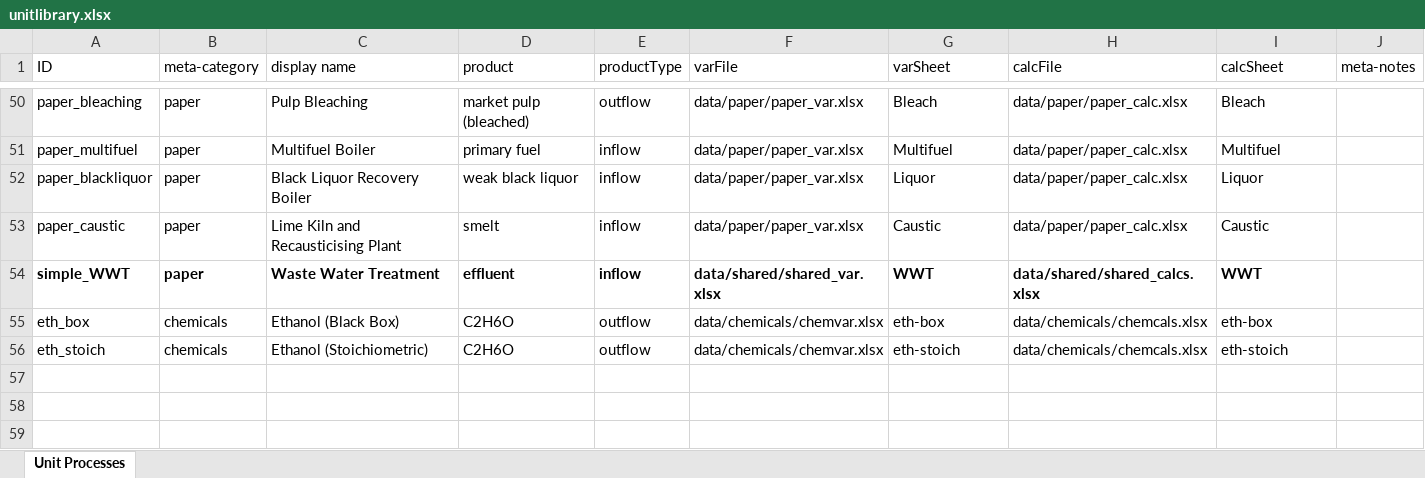
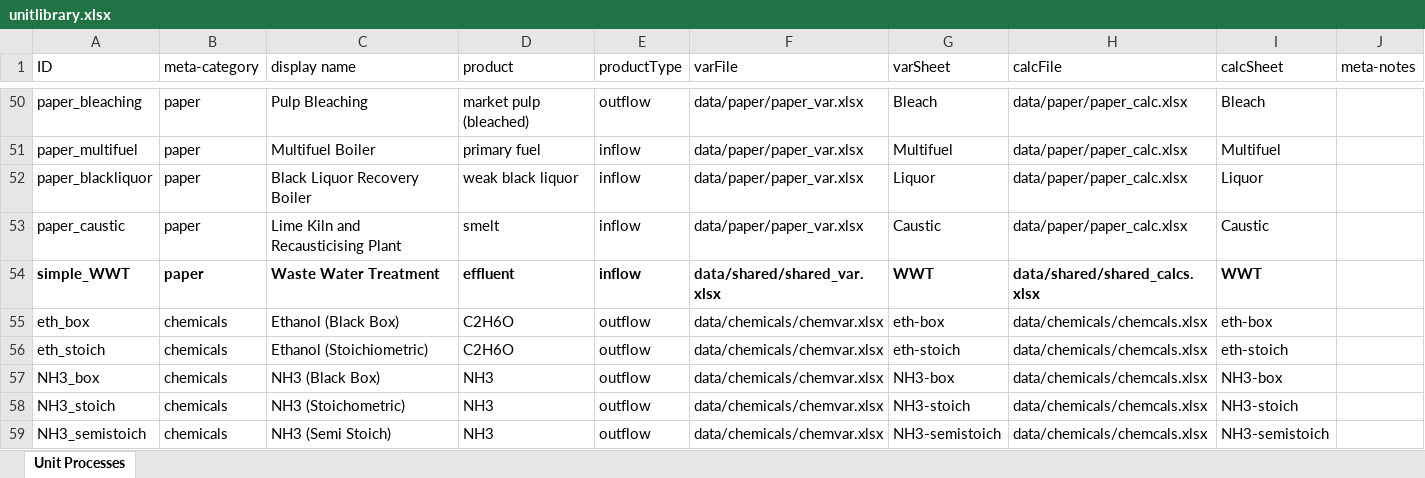
Before and after one commit to concoctions/BlackBlox, an Excel workbook: data/unitlibrary.xlsx, sheet Unit Processes, drawn as a sheet; only a part is shown, gaps mark what is left out; values as stored, in another font and other column widths than the file's, no borders; the diff names each change by its address in the sheet, - before the commit and + after, or states it on an @@ line.

```diff
--- a/data/unitlibrary.xlsx (sheet Unit Processes)
+++ b/data/unitlibrary.xlsx (sheet Unit Processes)
+row 57: NH3_box | chemicals | NH3 (Black Box) | NH3 | outflow | data/chemicals/chemvar.xlsx | NH3-box | data/chemicals/chemcals.xlsx | NH3-box
+row 58: NH3_stoich | chemicals | NH3 (Stoichometric) | NH3 | outflow | data/chemicals/chemvar.xlsx | NH3-stoich | data/chemicals/chemcals.xlsx | NH3-stoich
+row 59: NH3_semistoich | chemicals | NH3 (Semi Stoich) | NH3 | outflow | data/chemicals/chemvar.xlsx | NH3-semistoich | data/chemicals/chemcals.xlsx | NH3-semistoich
```
Also changed, not shown: data/chemicals/chemcals.xlsx, data/chemicals/chemvar.xlsx, 1 other file.
